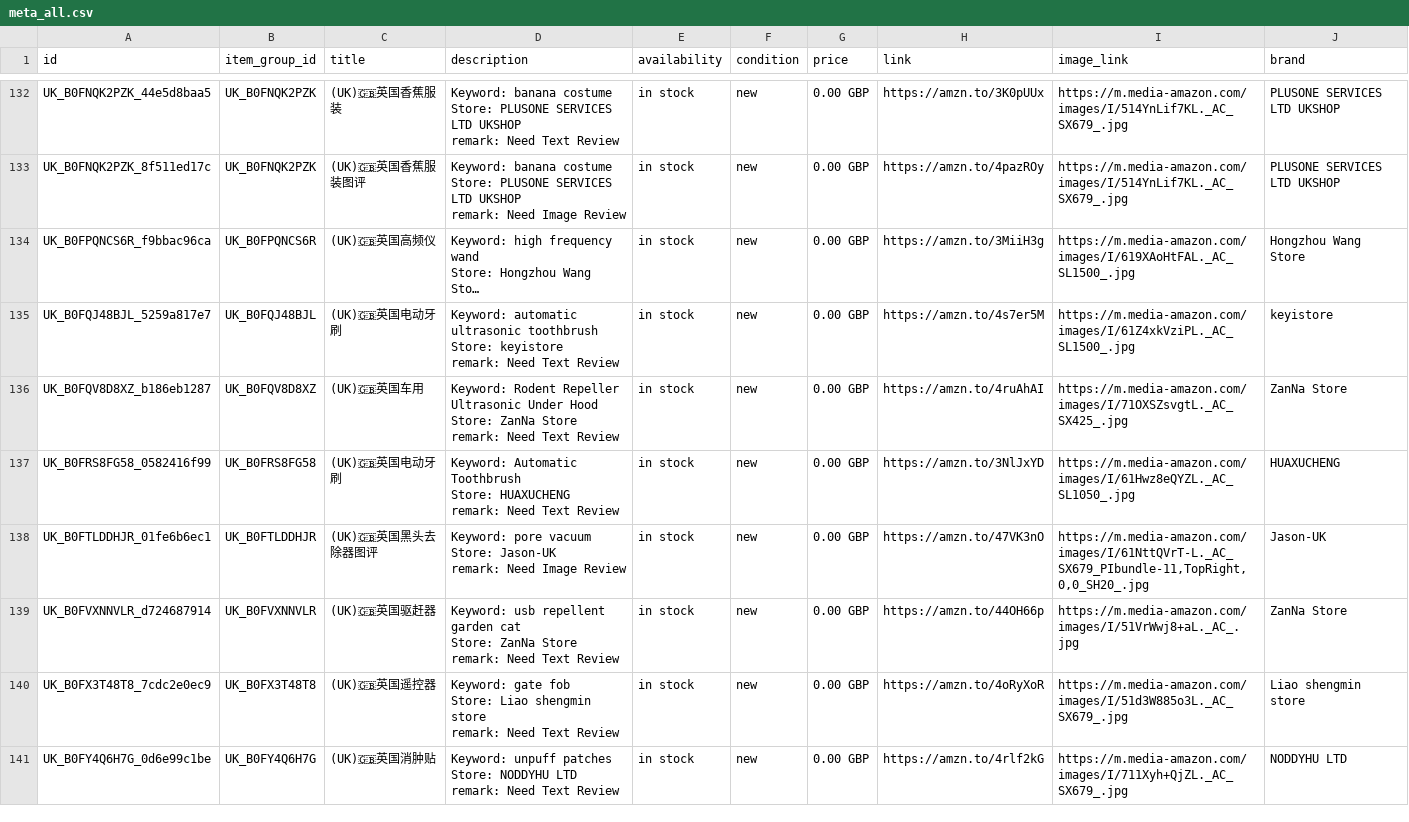
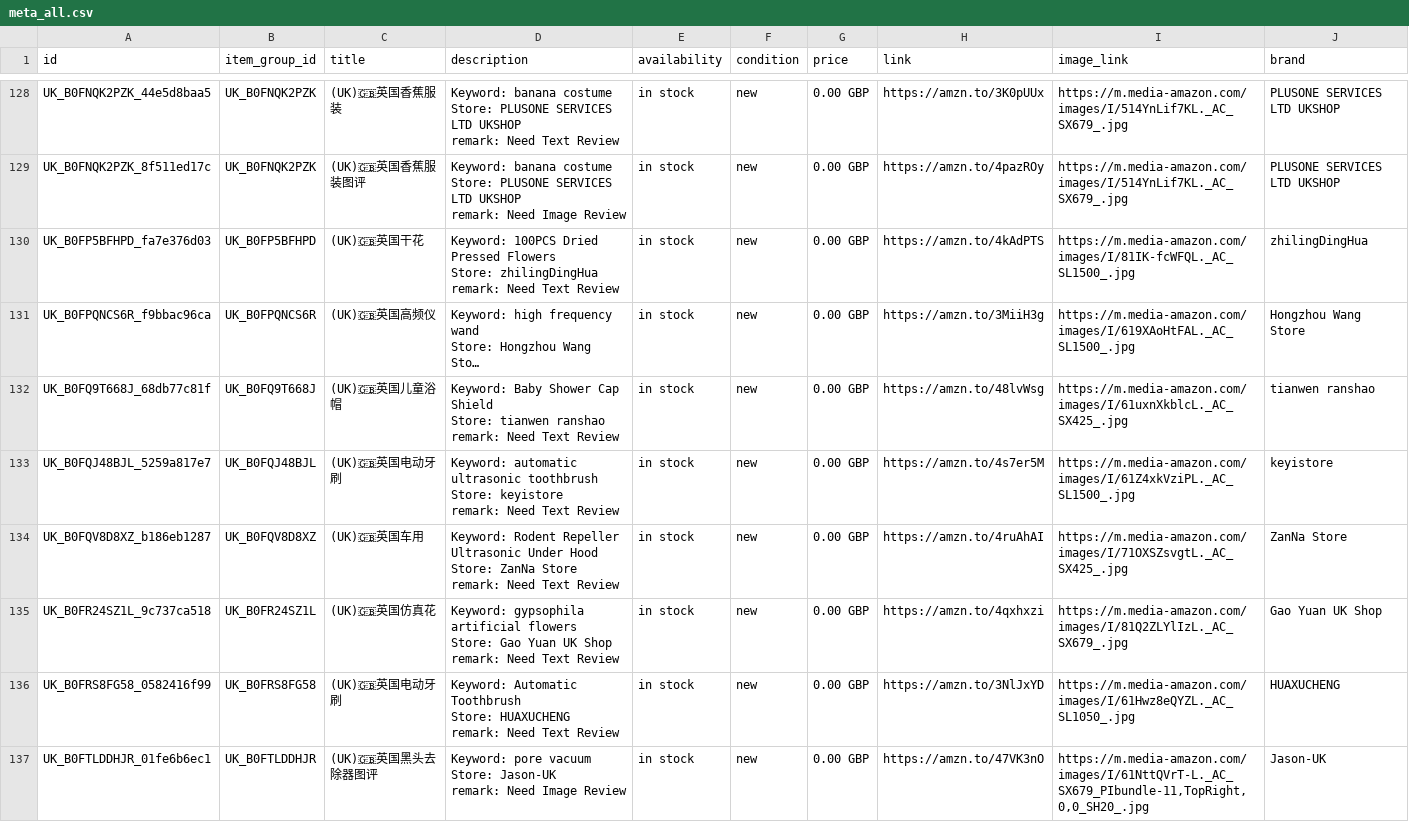
Before and after one commit to dalemy-1/wa-catalog-feed, a CSV file: docs/meta_all.csv, drawn as a sheet; only a part is shown, gaps mark what is left out; the shorter side is filled out with more unchanged rows; long unchanged cells end in …; ↵ is a line break in a cell; the diff covers the shown part only; the diff names each change by its address in the sheet, - before the commit and + after, or states it on an @@ line.

```diff
--- a/docs/meta_all.csv
+++ b/docs/meta_all.csv
+row 130: UK_B0FP5BFHPD_fa7e376d03 | UK_B0FP5BFHPD | (UK)🇬🇧英国干花 | Keyword: 100PCS Dried Pressed Flowers ↵ Store: zhilingDingHua ↵ remark: Need Text Review | in stock | new | 0.00 GBP | https://amzn.to/4kAdPTS | https://m.media-amazon.com/images/I/81IK-fcWFQL._AC_SL1500_.jpg | zhilingDingHua
+row 132: UK_B0FQ9T668J_68db77c81f | UK_B0FQ9T668J | (UK)🇬🇧英国儿童浴帽 | Keyword: Baby Shower Cap Shield ↵ Store: tianwen ranshao ↵ remark: Need Text Review | in stock | new | 0.00 GBP | https://amzn.to/48lvWsg | https://m.media-amazon.com/images/I/61uxnXkblcL._AC_SX425_.jpg | tianwen ranshao
+row 135: UK_B0FR24SZ1L_9c737ca518 | UK_B0FR24SZ1L | (UK)🇬🇧英国仿真花 | Keyword: gypsophila artificial flowers ↵ Store: Gao Yuan UK Shop ↵ remark: Need Text Review | in stock | new | 0.00 GBP | https://amzn.to/4qxhxzi | https://m.media-amazon.com/images/I/81Q2ZLYlIzL._AC_SX679_.jpg | Gao Yuan UK Shop
```
Also changed, not shown: 11 added rows and 4 removed rows elsewhere in this file, docs/ca.csv, docs/de.csv, 2 other files.
